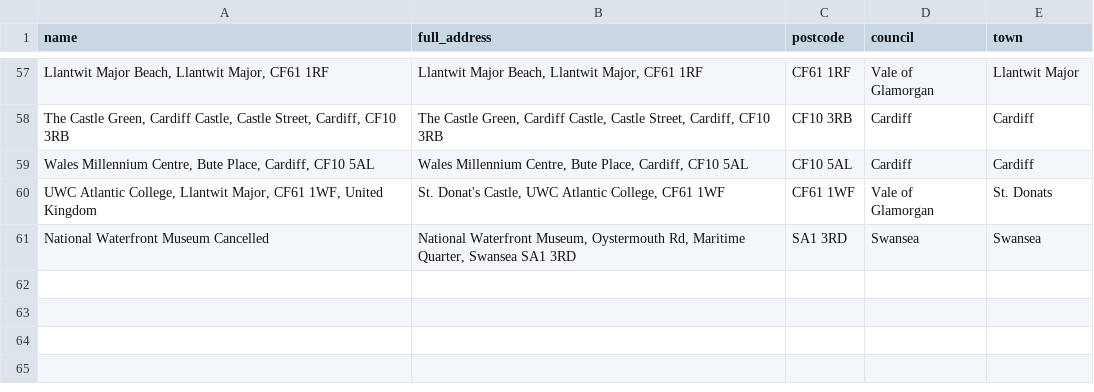
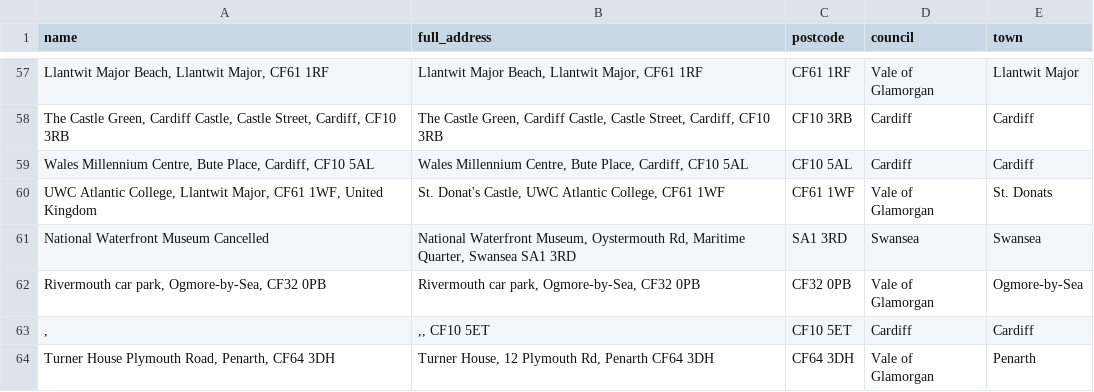
Before and after one commit to s-bramer/local_event_curator, a CSV file: addresses_db.csv, drawn as a sheet; only a part is shown, gaps mark what is left out; the diff names each change by its address in the sheet, - before the commit and + after, or states it on an @@ line.

```diff
--- a/addresses_db.csv
+++ b/addresses_db.csv
+row 62: Rivermouth car park, Ogmore-by-Sea, CF32 0PB | Rivermouth car park, Ogmore-by-Sea, CF32 0PB | CF32 0PB | Vale of Glamorgan | Ogmore-by-Sea
+row 63: , | ,, CF10 5ET | CF10 5ET | Cardiff | Cardiff
+row 64: Turner House Plymouth Road, Penarth, CF64 3DH | Turner House, 12 Plymouth Rd, Penarth CF64 3DH | CF64 3DH | Vale of Glamorgan | Penarth
```
Also changed, not shown: events_database.csv, 1 other file.
